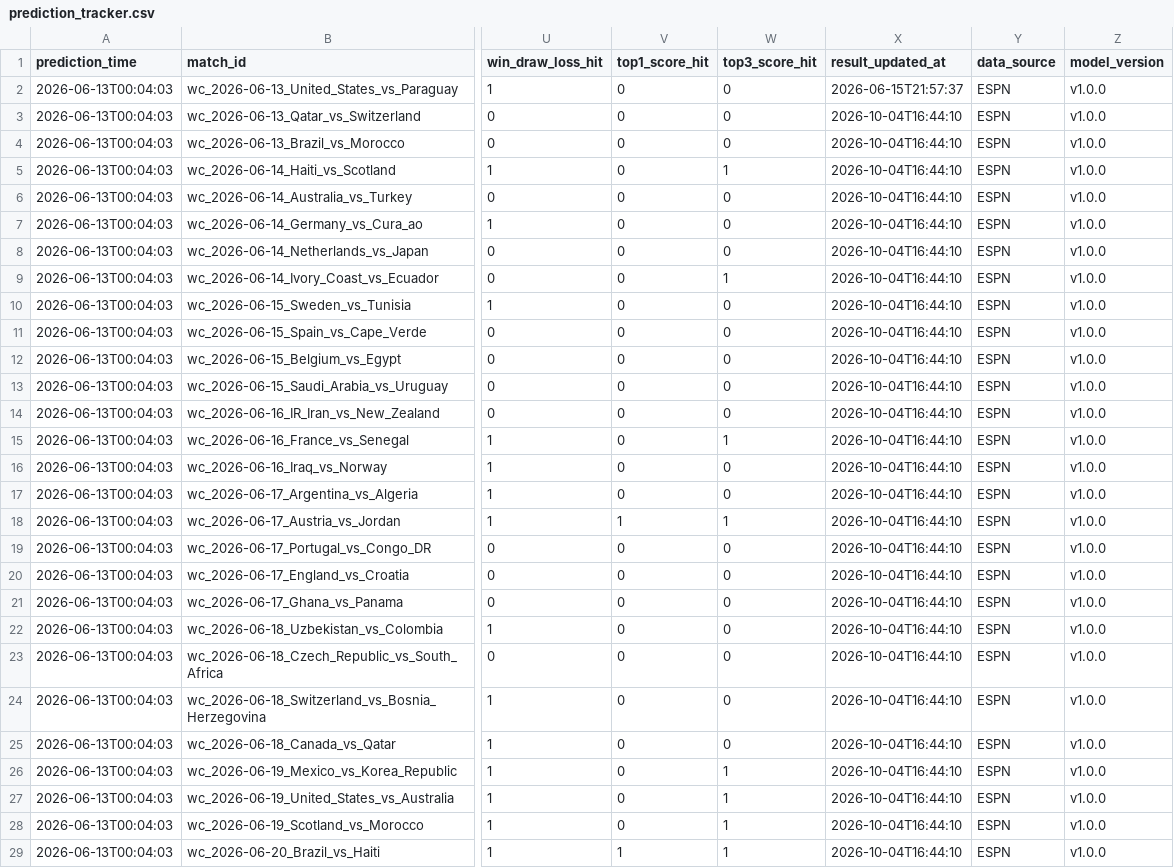
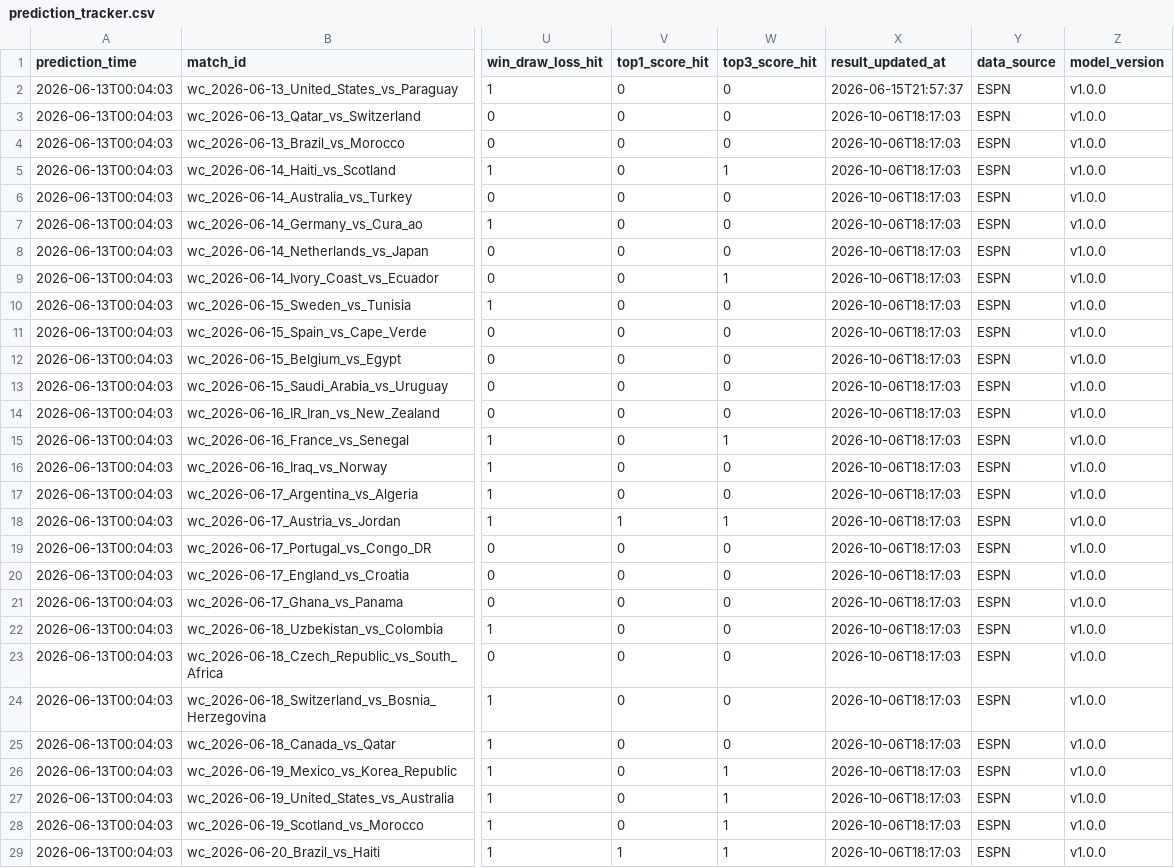
Before and after one commit to rexlin88888888/ai-sports-predictor, a CSV file: outputs/prediction_tracker.csv, drawn as a sheet; only a part is shown, gaps mark what is left out; the diff covers the shown part only; the diff names each change by its address in the sheet, - before the commit and + after, or states it on an @@ line.

```diff
--- a/outputs/prediction_tracker.csv
+++ b/outputs/prediction_tracker.csv
-X3:X29 (result_updated_at): 2026-10-04T16:44:10
+X3:X29 (result_updated_at): 2026-10-06T18:17:03
```
Also changed, not shown: 3 edited cells elsewhere in this file, 9 other files.
